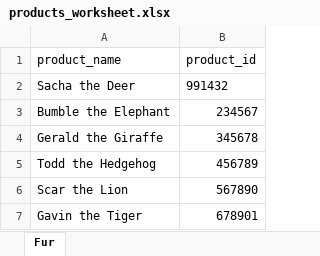
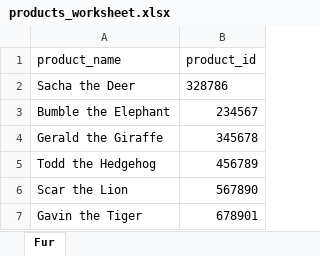
Before and after one commit to JMountan-PS/CRTScratchRepo, an Excel workbook: data/products_worksheet.xlsx, sheet Fur, drawn as a sheet; values as stored, in another font and other column widths than the file's, no borders; the diff names each change by its address in the sheet, - before the commit and + after, or states it on an @@ line.

Commit message:
CRT robot committing changes to /home/executor/execution/CRTScratchRepo/resources/../data/products_worksheet.xlsx

```diff
--- a/data/products_worksheet.xlsx (sheet Fur)
+++ b/data/products_worksheet.xlsx (sheet Fur)
-B2 (product_id): 991432
+B2 (product_id): 328786
```
